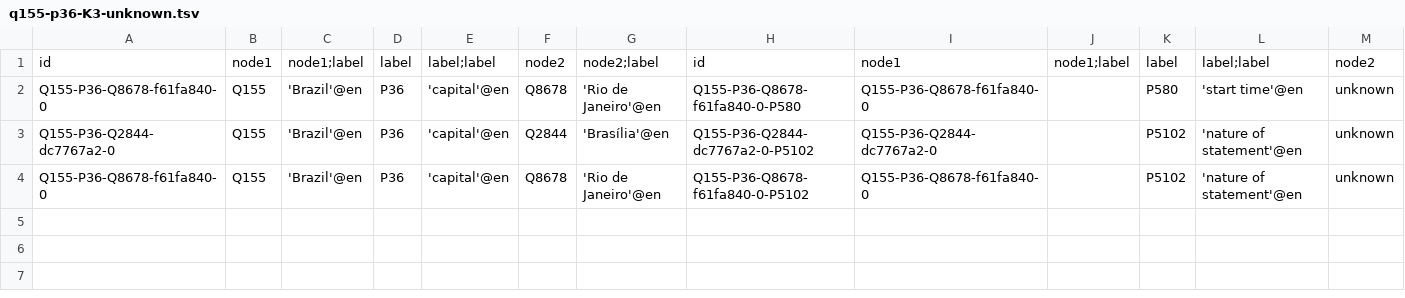
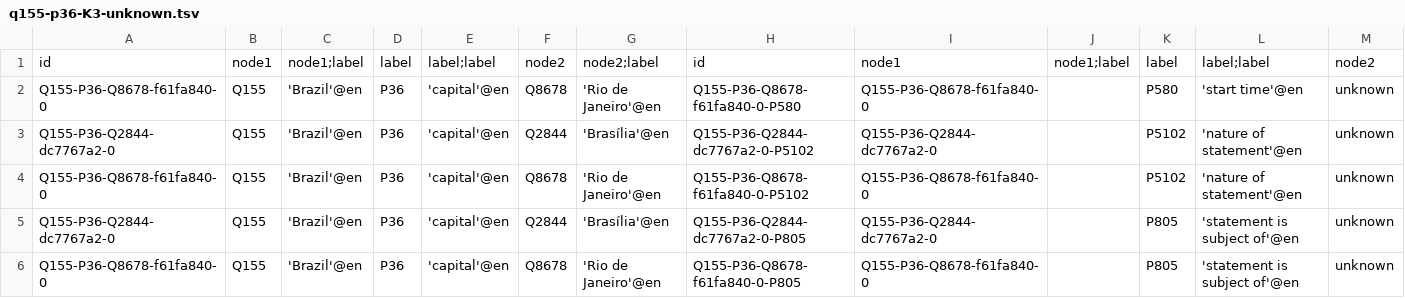
Before and after one commit to versant2612/CoaKG_UseCases, a TSV file: PoC/Q155 Brasil/q155-p36-K3-unknown.tsv, drawn as a sheet; only a part is shown; rows hold the shown columns only; the diff names each change by its address in the sheet, - before the commit and + after, or states it on an @@ line.

```diff
--- a/PoC/Q155 Brasil/q155-p36-K3-unknown.tsv
+++ b/PoC/Q155 Brasil/q155-p36-K3-unknown.tsv
+row 5: Q155-P36-Q2844-dc7767a2-0 | Q155 | 'Brazil'@en | P36 | 'capital'@en | Q2844 | 'Brasília'@en | Q155-P36-Q2844-dc7767a2-0-P805 | Q155-P36-Q2844-dc7767a2-0 |  | P805 | 'statement is subject of'@en | unknown
+row 6: Q155-P36-Q8678-f61fa840-0 | Q155 | 'Brazil'@en | P36 | 'capital'@en | Q8678 | 'Rio de Janeiro'@en | Q155-P36-Q8678-f61fa840-0-P805 | Q155-P36-Q8678-f61fa840-0 |  | P805 | 'statement is subject of'@en | unknown
```
Also changed, not shown: PoC/Q96 Mexico/q96-p1365-p576-K2path-unknown.tsv, PoC/Q96 Mexico/q96-p36-K3-unknown.tsv, 15 other files.
